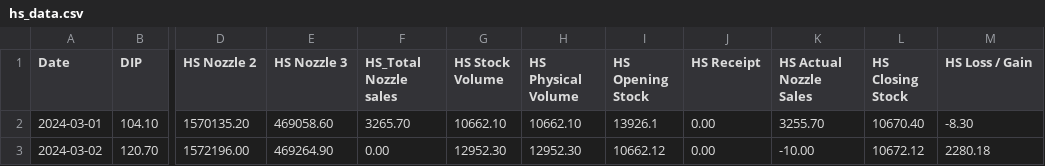
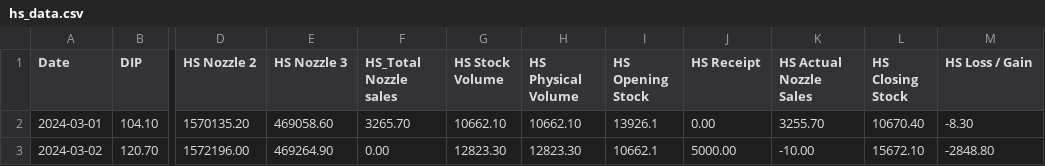
Before and after one commit to Tikam02/KSK-IOCL-ERP, a CSV file: data/hs_data.csv, drawn as a sheet; only a part is shown, gaps mark what is left out; the diff names each change by its address in the sheet, - before the commit and + after, or states it on an @@ line.

```diff
--- a/data/hs_data.csv
+++ b/data/hs_data.csv
-G3 (HS Stock Volume): 12952.30
+G3 (HS Stock Volume): 12823.30
-H3 (HS Physical Volume): 12952.30
+H3 (HS Physical Volume): 12823.30
-I3 (HS Opening Stock): 10662.12
+I3 (HS Opening Stock): 10662.1
-J3 (HS Receipt): 0.00
+J3 (HS Receipt): 5000.00
-L3 (HS Closing Stock): 10672.12
+L3 (HS Closing Stock): 15672.10
-M3 (HS Loss / Gain): 2280.18
+M3 (HS Loss / Gain): -2848.80
```
Also changed, not shown: data/data.csv, data/ms_data.csv, 8 other files.
